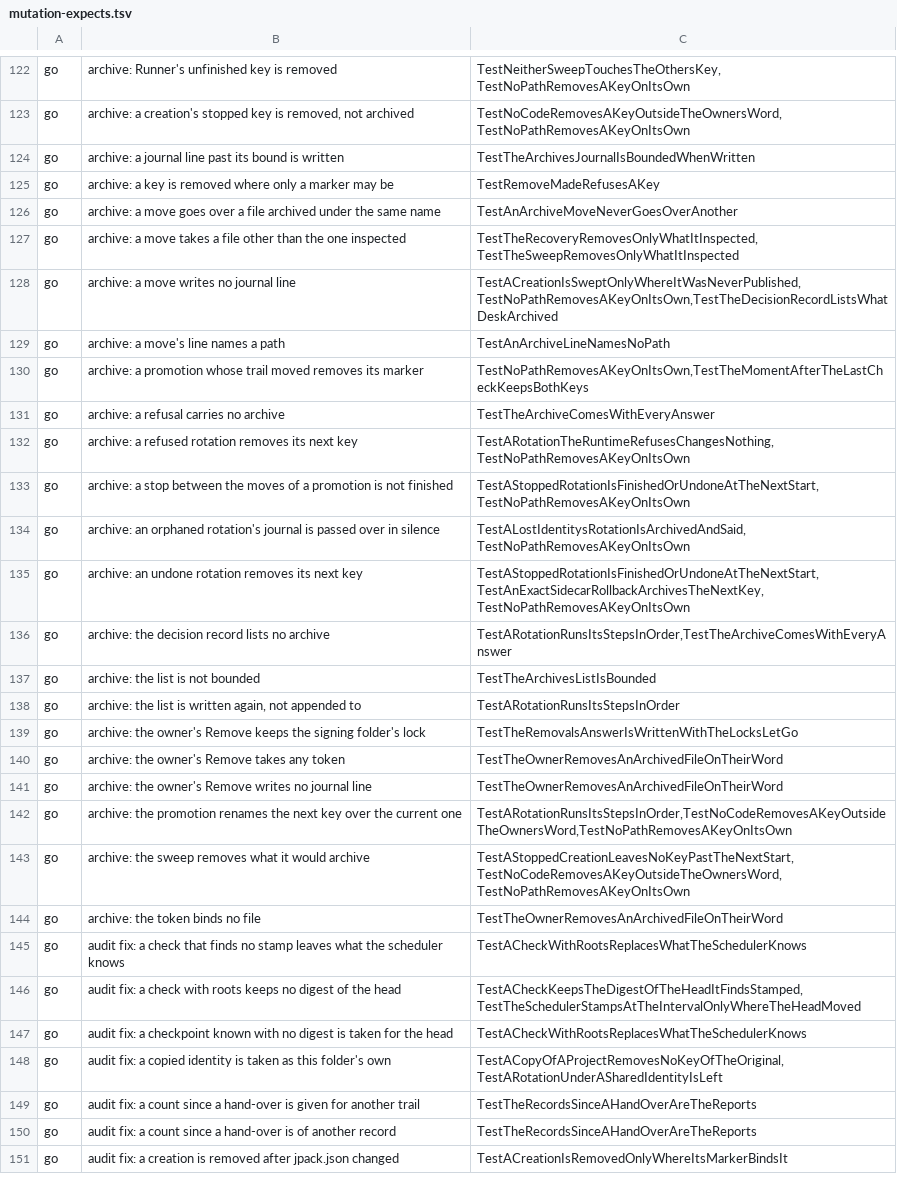
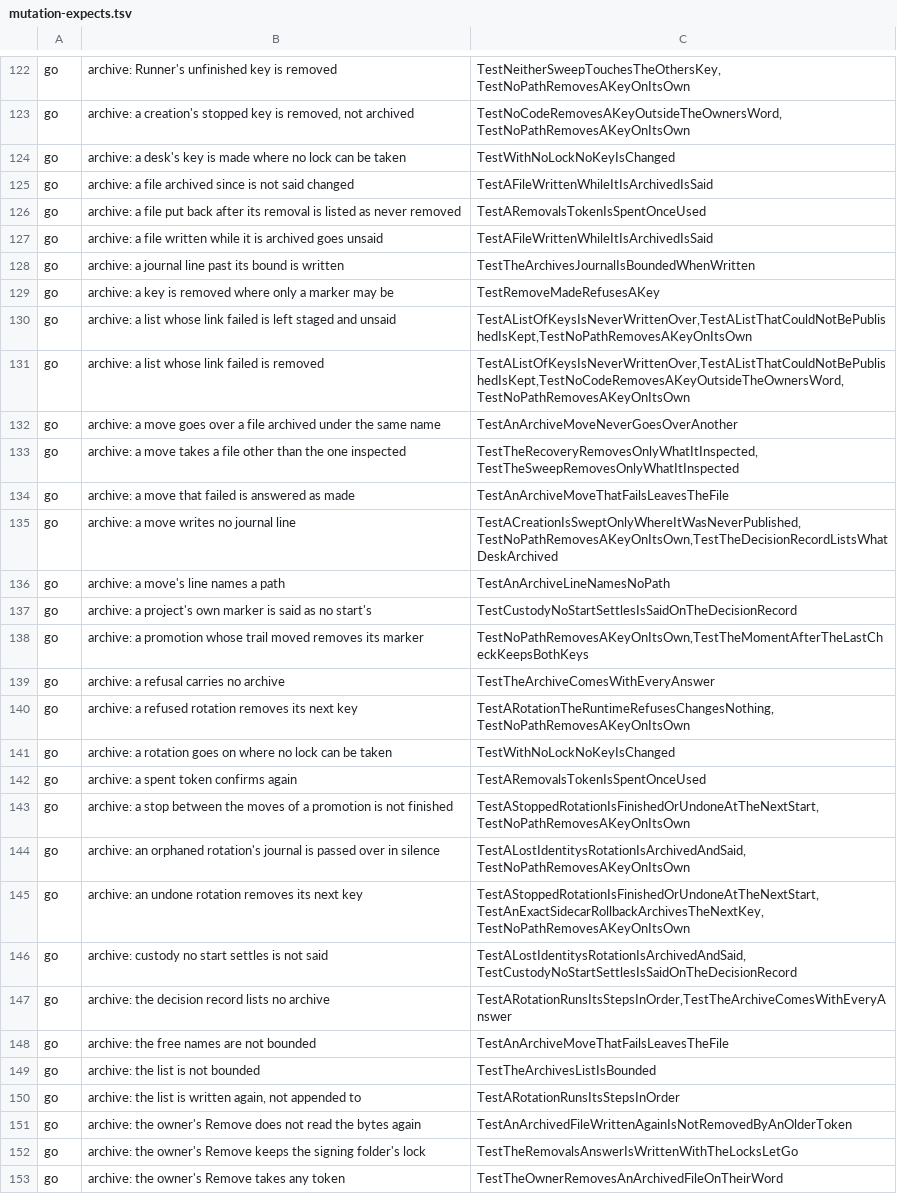
Before and after one commit to Judgment-Pack/judgment-pack-desk, a TSV file: scripts/mutation-expects.tsv, drawn as a sheet; only a part is shown, gaps mark what is left out; the shorter side is filled out with more unchanged rows; the diff covers the shown part only.

```diff
--- a/scripts/mutation-expects.tsv
+++ b/scripts/mutation-expects.tsv
@@ -123,8 +123,16 @@ go	archive: Runner's unfinished key is removed	TestNeitherSweepTouchesTheOthersK
 go	archive: a creation's stopped key is removed, not archived	TestNoCodeRemovesAKeyOutsideTheOwnersWord,TestNoPathRemovesAKeyOnItsOwn
+go	archive: a desk's key is made where no lock can be taken	TestWithNoLockNoKeyIsChanged
+go	archive: a file archived since is not said changed	TestAFileWrittenWhileItIsArchivedIsSaid
+go	archive: a file put back after its removal is listed as never removed	TestARemovalsTokenIsSpentOnceUsed
+go	archive: a file written while it is archived goes unsaid	TestAFileWrittenWhileItIsArchivedIsSaid
 go	archive: a journal line past its bound is written	TestTheArchivesJournalIsBoundedWhenWritten
 go	archive: a key is removed where only a marker may be	TestRemoveMadeRefusesAKey
+go	archive: a list whose link failed is left staged and unsaid	TestAListOfKeysIsNeverWrittenOver,TestAListThatCouldNotBePublishedIsKept,TestNoPathRemovesAKeyOnItsOwn
+go	archive: a list whose link failed is removed	TestAListOfKeysIsNeverWrittenOver,TestAListThatCouldNotBePublishedIsKept,TestNoCodeRemovesAKeyOutsideTheOwnersWord,TestNoPathRemovesAKeyOnItsOwn
 go	archive: a move goes over a file archived under the same name	TestAnArchiveMoveNeverGoesOverAnother
 go	archive: a move takes a file other than the one inspected	TestTheRecoveryRemovesOnlyWhatItInspected,TestTheSweepRemovesOnlyWhatItInspected
+go	archive: a move that failed is answered as made	TestAnArchiveMoveThatFailsLeavesTheFile
 go	archive: a move writes no journal line	TestACreationIsSweptOnlyWhereItWasNeverPublished,TestNoPathRemovesAKeyOnItsOwn,TestTheDecisionRecordListsWhatDeskArchived
 go	archive: a move's line names a path	TestAnArchiveLineNamesNoPath
+go	archive: a project's own marker is said as no start's	TestCustodyNoStartSettlesIsSaidOnTheDecisionRecord
 go	archive: a promotion whose trail moved removes its marker	TestNoPathRemovesAKeyOnItsOwn,TestTheMomentAfterTheLastCheckKeepsBothKeys
@@ -132,2 +140,4 @@ go	archive: a refusal carries no archive	TestTheArchiveComesWithEveryAnswer
 go	archive: a refused rotation removes its next key	TestARotationTheRuntimeRefusesChangesNothing,TestNoPathRemovesAKeyOnItsOwn
+go	archive: a rotation goes on where no lock can be taken	TestWithNoLockNoKeyIsChanged
+go	archive: a spent token confirms again	TestARemovalsTokenIsSpentOnceUsed
 go	archive: a stop between the moves of a promotion is not finished	TestAStoppedRotationIsFinishedOrUndoneAtTheNextStart,TestNoPathRemovesAKeyOnItsOwn
@@ -135,5 +145,8 @@ go	archive: an orphaned rotation's journal is passed over in silence	TestALostId
 go	archive: an undone rotation removes its next key	TestAStoppedRotationIsFinishedOrUndoneAtTheNextStart,TestAnExactSidecarRollbackArchivesTheNextKey,TestNoPathRemovesAKeyOnItsOwn
+go	archive: custody no start settles is not said	TestALostIdentitysRotationIsArchivedAndSaid,TestCustodyNoStartSettlesIsSaidOnTheDecisionRecord
 go	archive: the decision record lists no archive	TestARotationRunsItsStepsInOrder,TestTheArchiveComesWithEveryAnswer
+go	archive: the free names are not bounded	TestAnArchiveMoveThatFailsLeavesTheFile
 go	archive: the list is not bounded	TestTheArchivesListIsBounded
 go	archive: the list is written again, not appended to	TestARotationRunsItsStepsInOrder
+go	archive: the owner's Remove does not read the bytes again	TestAnArchivedFileWrittenAgainIsNotRemovedByAnOlderToken
 go	archive: the owner's Remove keeps the signing folder's lock	TestTheRemovalsAnswerIsWrittenWithTheLocksLetGo
```
Also changed, not shown: 6 added rows and 23 edited cells elsewhere in this file.
